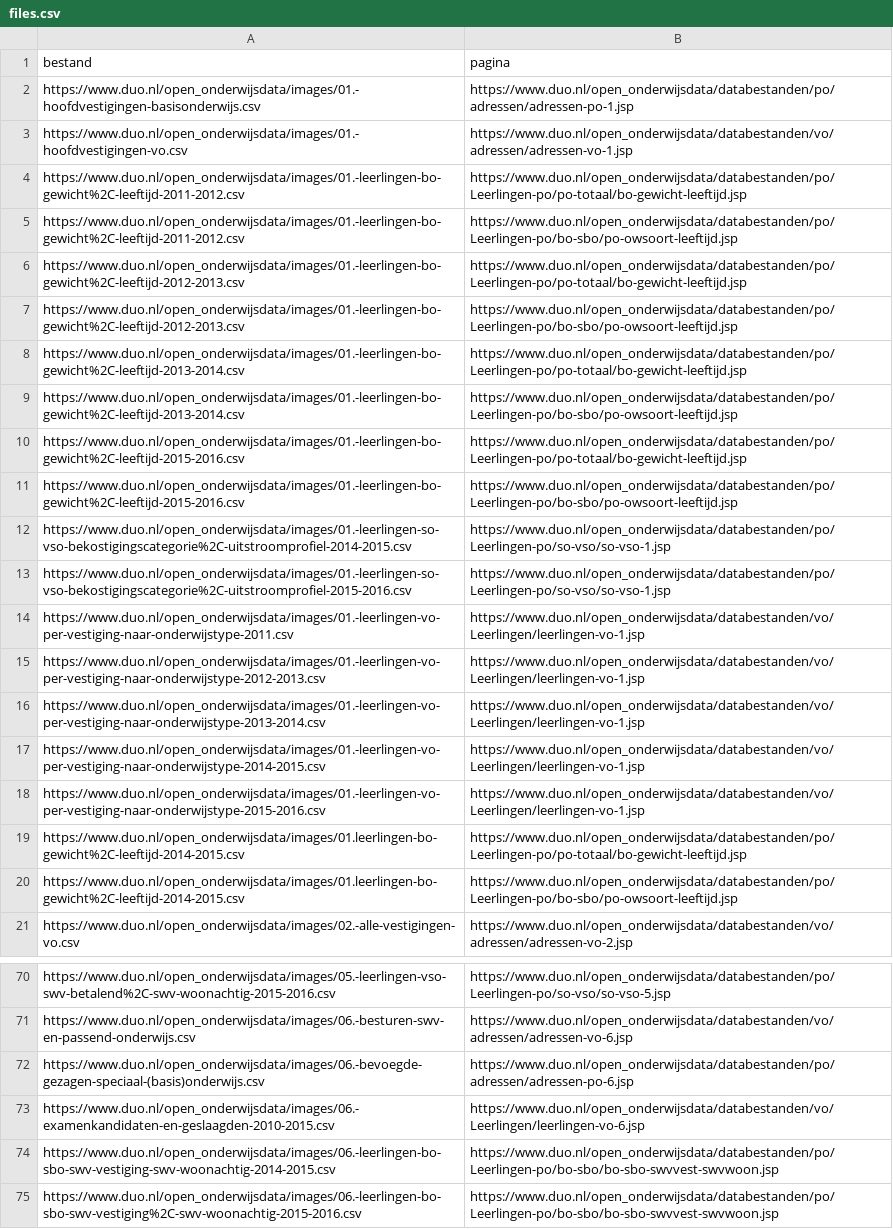
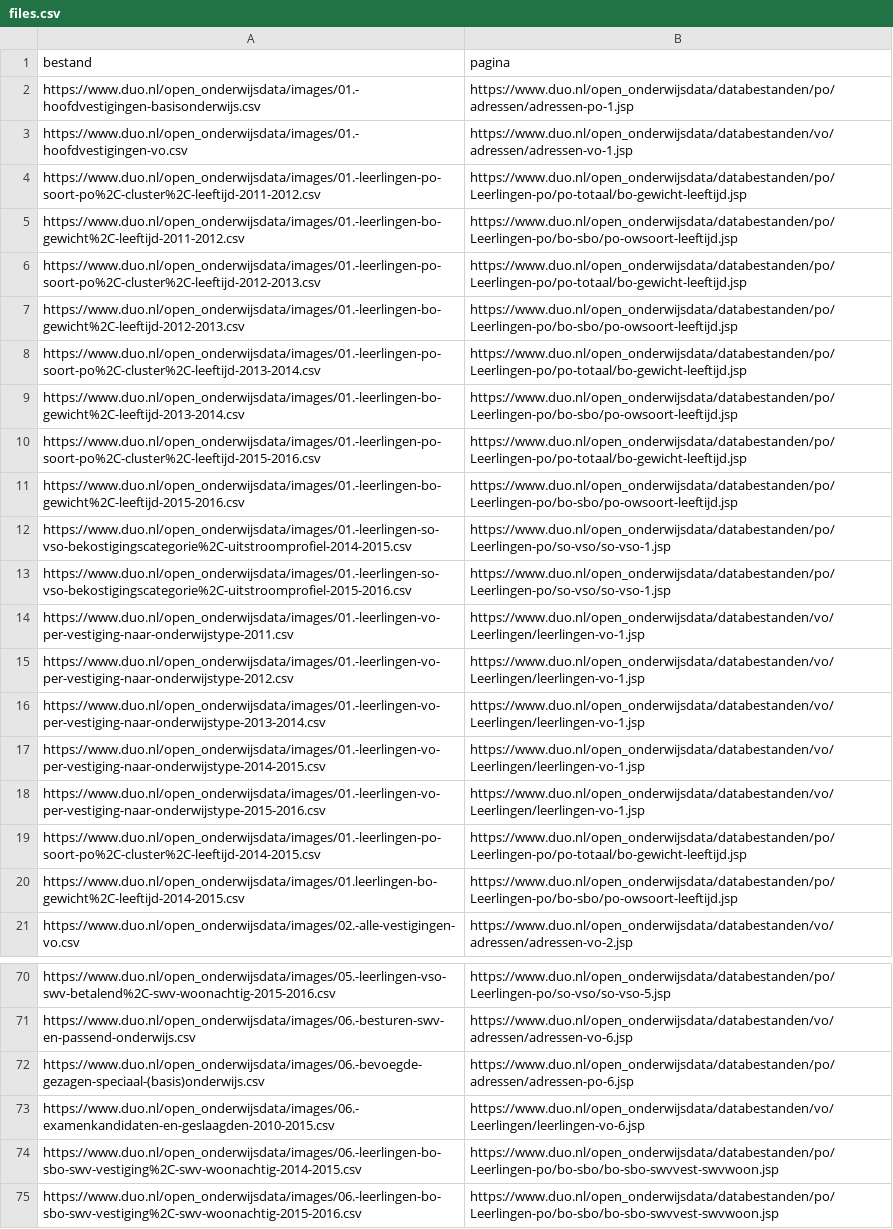
Before and after one commit to openstate/kamervragen, a CSV file: files.csv, drawn as a sheet; only a part is shown, gaps mark what is left out.

Commit message:
New files. Correctly this time.

```diff
--- a/files.csv
+++ b/files.csv
@@ -3,9 +3,9 @@
 "https://www.duo.nl/open_onderwijsdata/images/01.-hoofdvestigingen-vo.csv","https://www.duo.nl/open_onderwijsdata/databestanden/vo/adressen/adressen-vo-1.jsp"
-"https://www.duo.nl/open_onderwijsdata/images/01.-leerlingen-bo-gewicht%2C-leeftijd-2011-2012.csv","https://www.duo.nl/open_onderwijsdata/databestanden/po/Leerlingen-po/po-totaal/bo-gewicht-leeftijd.jsp"
+"https://www.duo.nl/open_onderwijsdata/images/01.-leerlingen-po-soort-po%2C-cluster%2C-leeftijd-2011-2012.csv","https://www.duo.nl/open_onderwijsdata/databestanden/po/Leerlingen-po/po-totaal/bo-gewicht-leeftijd.jsp"
 "https://www.duo.nl/open_onderwijsdata/images/01.-leerlingen-bo-gewicht%2C-leeftijd-2011-2012.csv","https://www.duo.nl/open_onderwijsdata/databestanden/po/Leerlingen-po/bo-sbo/po-owsoort-leeftijd.jsp"
-"https://www.duo.nl/open_onderwijsdata/images/01.-leerlingen-bo-gewicht%2C-leeftijd-2012-2013.csv","https://www.duo.nl/open_onderwijsdata/databestanden/po/Leerlingen-po/po-totaal/bo-gewicht-leeftijd.jsp"
+"https://www.duo.nl/open_onderwijsdata/images/01.-leerlingen-po-soort-po%2C-cluster%2C-leeftijd-2012-2013.csv","https://www.duo.nl/open_onderwijsdata/databestanden/po/Leerlingen-po/po-totaal/bo-gewicht-leeftijd.jsp"
 "https://www.duo.nl/open_onderwijsdata/images/01.-leerlingen-bo-gewicht%2C-leeftijd-2012-2013.csv","https://www.duo.nl/open_onderwijsdata/databestanden/po/Leerlingen-po/bo-sbo/po-owsoort-leeftijd.jsp"
-"https://www.duo.nl/open_onderwijsdata/images/01.-leerlingen-bo-gewicht%2C-leeftijd-2013-2014.csv","https://www.duo.nl/open_onderwijsdata/databestanden/po/Leerlingen-po/po-totaal/bo-gewicht-leeftijd.jsp"
+"https://www.duo.nl/open_onderwijsdata/images/01.-leerlingen-po-soort-po%2C-cluster%2C-leeftijd-2013-2014.csv","https://www.duo.nl/open_onderwijsdata/databestanden/po/Leerlingen-po/po-totaal/bo-gewicht-leeftijd.jsp"
 "https://www.duo.nl/open_onderwijsdata/images/01.-leerlingen-bo-gewicht%2C-leeftijd-2013-2014.csv","https://www.duo.nl/open_onderwijsdata/databestanden/po/Leerlingen-po/bo-sbo/po-owsoort-leeftijd.jsp"
-"https://www.duo.nl/open_onderwijsdata/images/01.-leerlingen-bo-gewicht%2C-leeftijd-2015-2016.csv","https://www.duo.nl/open_onderwijsdata/databestanden/po/Leerlingen-po/po-totaal/bo-gewicht-leeftijd.jsp"
+"https://www.duo.nl/open_onderwijsdata/images/01.-leerlingen-po-soort-po%2C-cluster%2C-leeftijd-2015-2016.csv","https://www.duo.nl/open_onderwijsdata/databestanden/po/Leerlingen-po/po-totaal/bo-gewicht-leeftijd.jsp"
 "https://www.duo.nl/open_onderwijsdata/images/01.-leerlingen-bo-gewicht%2C-leeftijd-2015-2016.csv","https://www.duo.nl/open_onderwijsdata/databestanden/po/Leerlingen-po/bo-sbo/po-owsoort-leeftijd.jsp"
@@ -14,3 +14,3 @@
 "https://www.duo.nl/open_onderwijsdata/images/01.-leerlingen-vo-per-vestiging-naar-onderwijstype-2011.csv","https://www.duo.nl/open_onderwijsdata/databestanden/vo/Leerlingen/leerlingen-vo-1.jsp"
-"https://www.duo.nl/open_onderwijsdata/images/01.-leerlingen-vo-per-vestiging-naar-onderwijstype-2012-2013.csv","https://www.duo.nl/open_onderwijsdata/databestanden/vo/Leerlingen/leerlingen-vo-1.jsp"
+"https://www.duo.nl/open_onderwijsdata/images/01.-leerlingen-vo-per-vestiging-naar-onderwijstype-2012.csv","https://www.duo.nl/open_onderwijsdata/databestanden/vo/Leerlingen/leerlingen-vo-1.jsp"
 "https://www.duo.nl/open_onderwijsdata/images/01.-leerlingen-vo-per-vestiging-naar-onderwijstype-2013-2014.csv","https://www.duo.nl/open_onderwijsdata/databestanden/vo/Leerlingen/leerlingen-vo-1.jsp"
@@ -18,3 +18,3 @@
 "https://www.duo.nl/open_onderwijsdata/images/01.-leerlingen-vo-per-vestiging-naar-onderwijstype-2015-2016.csv","https://www.duo.nl/open_onderwijsdata/databestanden/vo/Leerlingen/leerlingen-vo-1.jsp"
-"https://www.duo.nl/open_onderwijsdata/images/01.leerlingen-bo-gewicht%2C-leeftijd-2014-2015.csv","https://www.duo.nl/open_onderwijsdata/databestanden/po/Leerlingen-po/po-totaal/bo-gewicht-leeftijd.jsp"
+"https://www.duo.nl/open_onderwijsdata/images/01.-leerlingen-po-soort-po%2C-cluster%2C-leeftijd-2014-2015.csv","https://www.duo.nl/open_onderwijsdata/databestanden/po/Leerlingen-po/po-totaal/bo-gewicht-leeftijd.jsp"
 "https://www.duo.nl/open_onderwijsdata/images/01.leerlingen-bo-gewicht%2C-leeftijd-2014-2015.csv","https://www.duo.nl/open_onderwijsdata/databestanden/po/Leerlingen-po/bo-sbo/po-owsoort-leeftijd.jsp"
@@ -73,3 +73,3 @@
 "https://www.duo.nl/open_onderwijsdata/images/06.-examenkandidaten-en-geslaagden-2010-2015.csv","https://www.duo.nl/open_onderwijsdata/databestanden/vo/Leerlingen/leerlingen-vo-6.jsp"
-"https://www.duo.nl/open_onderwijsdata/images/06.-leerlingen-bo-sbo-swv-vestiging-swv-woonachtig-2014-2015.csv","https://www.duo.nl/open_onderwijsdata/databestanden/po/Leerlingen-po/bo-sbo/bo-sbo-swvvest-swvwoon.jsp"
+"https://www.duo.nl/open_onderwijsdata/images/06.-leerlingen-bo-sbo-swv-vestiging%2C-swv-woonachtig-2014-2015.csv","https://www.duo.nl/open_onderwijsdata/databestanden/po/Leerlingen-po/bo-sbo/bo-sbo-swvvest-swvwoon.jsp"
 "https://www.duo.nl/open_onderwijsdata/images/06.-leerlingen-bo-sbo-swv-vestiging%2C-swv-woonachtig-2015-2016.csv","https://www.duo.nl/open_onderwijsdata/databestanden/po/Leerlingen-po/bo-sbo/bo-sbo-swvvest-swvwoon.jsp"
```
